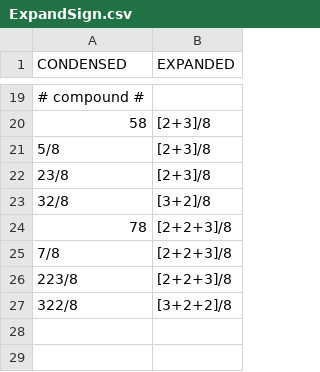
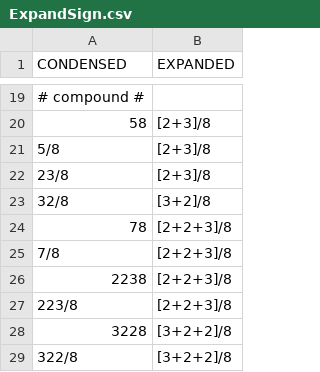
Before and after one commit to nmalleus/Score_Editors, a CSV file: Tools/AHK2/ExpandSign.csv, drawn as a sheet; only a part is shown, gaps mark what is left out.

Commit message:
Expand tempo

```diff
--- a/Tools/AHK2/ExpandSign.csv
+++ b/Tools/AHK2/ExpandSign.csv
@@ -25,3 +25,5 @@ CONDENSED,EXPANDED
 7/8,[2+2+3]/8
+2238,[2+2+3]/8
 223/8,[2+2+3]/8
+3228,[3+2+2]/8
 322/8,[3+2+2]/8
```
Also changed, not shown: 2 other files.
